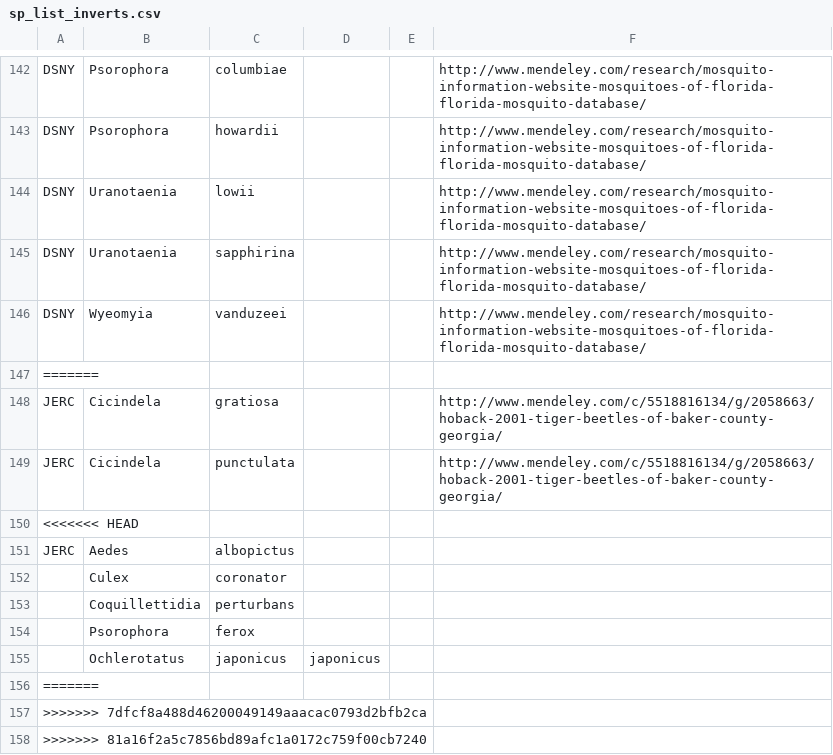
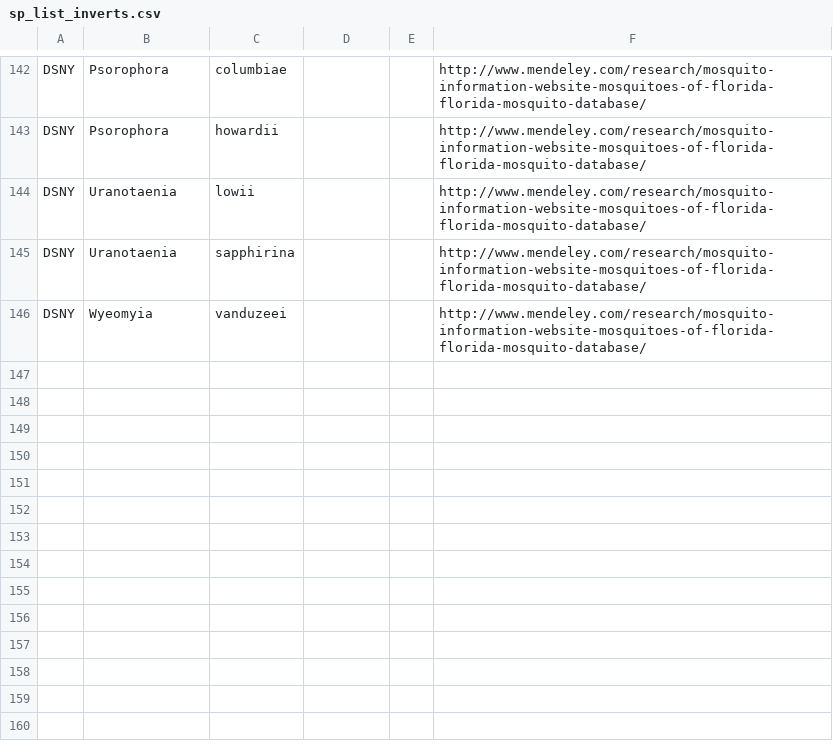
Before and after one commit to fluby/neonetods, a CSV file: data/temporary_data/sp_list_inverts.csv, drawn as a sheet; only a part is shown, gaps mark what is left out.

Commit message:
deleting JERC list and weird auto-generated lines from sp_list_inverts in temporary data folder

```diff
--- a/data/temporary_data/sp_list_inverts.csv
+++ b/data/temporary_data/sp_list_inverts.csv
@@ -146,13 +146 @@ DSNY,Uranotaenia,sapphirina,,,http://www.mendeley.com/research/mosquito-informat
 DSNY,Wyeomyia,vanduzeei,,,http://www.mendeley.com/research/mosquito-information-website-mosquitoes-of-florida-florida-mosquito-database/
-=======,,,,,
-JERC,Cicindela,gratiosa,,,http://www.mendeley.com/c/5518816134/g/2058663/hoback-2001-tiger-beetles-of-baker-county-georgia/
-JERC,Cicindela,punctulata,,,http://www.mendeley.com/c/5518816134/g/2058663/hoback-2001-tiger-beetles-of-baker-county-georgia/
-<<<<<<< HEAD
-JERC,Aedes,albopictus,,,
-,Culex,coronator,,,
-,Coquillettidia,perturbans,,,
-,Psorophora,ferox,,,
-,Ochlerotatus,japonicus,japonicus,,
-=======
->>>>>>> 7dfcf8a488d46200049149aaacac0793d2bfb2ca,,,,,
->>>>>>> 81a16f2a5c7856bd89afc1a0172c759f00cb7240
```
